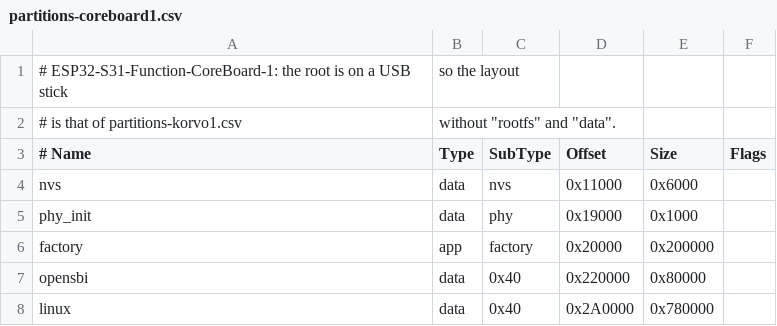
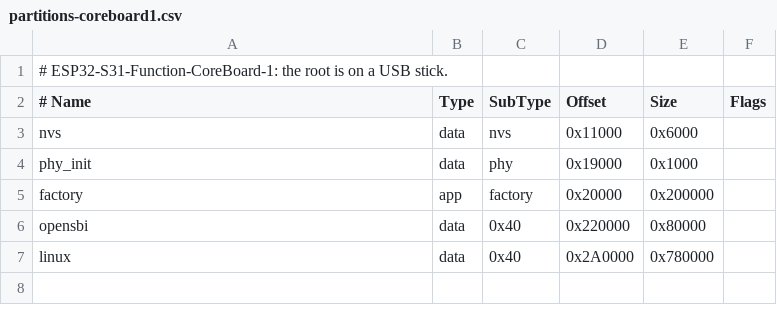
Before and after one commit to annoyedmilk/esp32-s31-linux, a CSV file: bootloader/partitions-coreboard1.csv, drawn as a sheet.

Commit message:
Describe each board without a comparison to another board
Text such as "the layout of partitions-korvo1.csv, without rootfs and
data" or "the same as korvo1 without the LCD tools" makes the reader
look up a second board, and it becomes wrong when that board changes.
The comments, the README tables and the release notes now say what
each board has.

```diff
--- a/bootloader/partitions-coreboard1.csv
+++ b/bootloader/partitions-coreboard1.csv
@@ -1,3 +1,2 @@
-# ESP32-S31-Function-CoreBoard-1: the root is on a USB stick, so the layout
-# is that of partitions-korvo1.csv, without "rootfs" and "data".
+# ESP32-S31-Function-CoreBoard-1: the root is on a USB stick.
 # Name,   Type, SubType, Offset,   Size,      Flags
```
Also changed, not shown: 4 other files.
